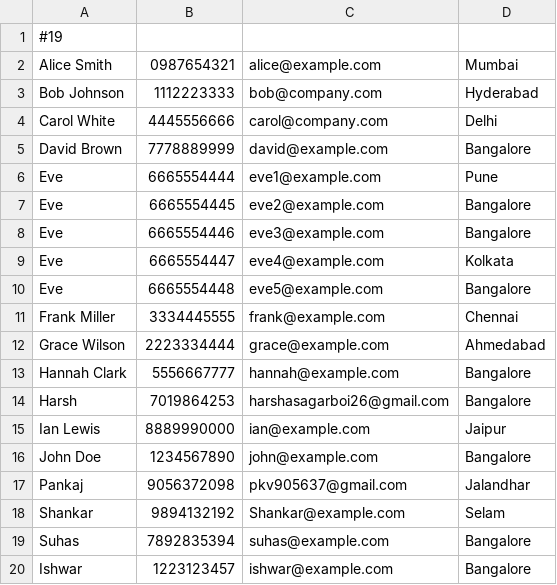
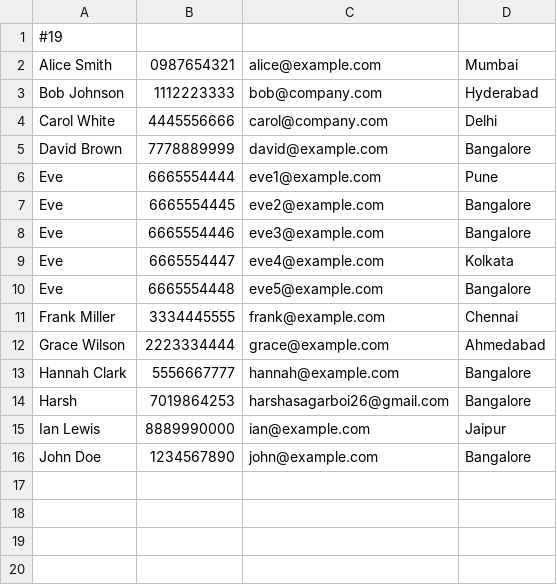
Before and after one commit to Pankajvishw/AddressBook, a CSV file: contact.csv, drawn as a sheet; the diff names each change by its address in the sheet, - before the commit and + after, or states it on an @@ line.

```diff
--- a/contact.csv
+++ b/contact.csv
-row 17: Pankaj | 9056372098 | pkv905637@gmail.com | Jalandhar
-row 18: Shankar | 9894132192 | Shankar@example.com | Selam
-row 19: Suhas | 7892835394 | suhas@example.com | Bangalore
-row 20: Ishwar | 1223123457 | ishwar@example.com | Bangalore
```
